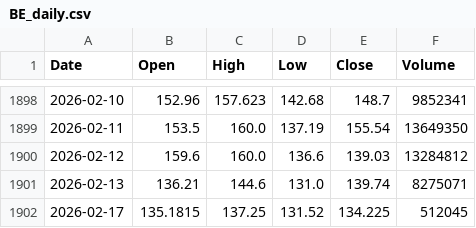
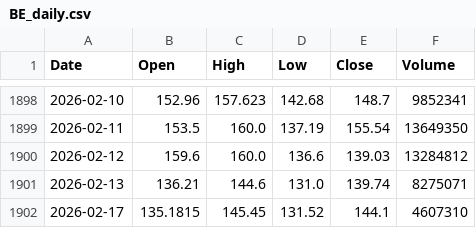
Before and after one commit to Junwoo-Genius/market-sanpshot, a CSV file: public/csv/BE_daily.csv, drawn as a sheet; only a part is shown, gaps mark what is left out.

```diff
--- a/public/csv/BE_daily.csv
+++ b/public/csv/BE_daily.csv
@@ -1901,2 +1901,2 @@ Date,Open,High,Low,Close,Volume
 2026-02-13,136.21,144.6,131.0,139.74,8275071
-2026-02-17,135.1815,137.25,131.52,134.225,512045
+2026-02-17,135.1815,145.45,131.52,144.1,4607310
```
Also changed, not shown: public/csv/ASTS_daily.csv, public/csv/IREN_daily.csv, 9 other files.
